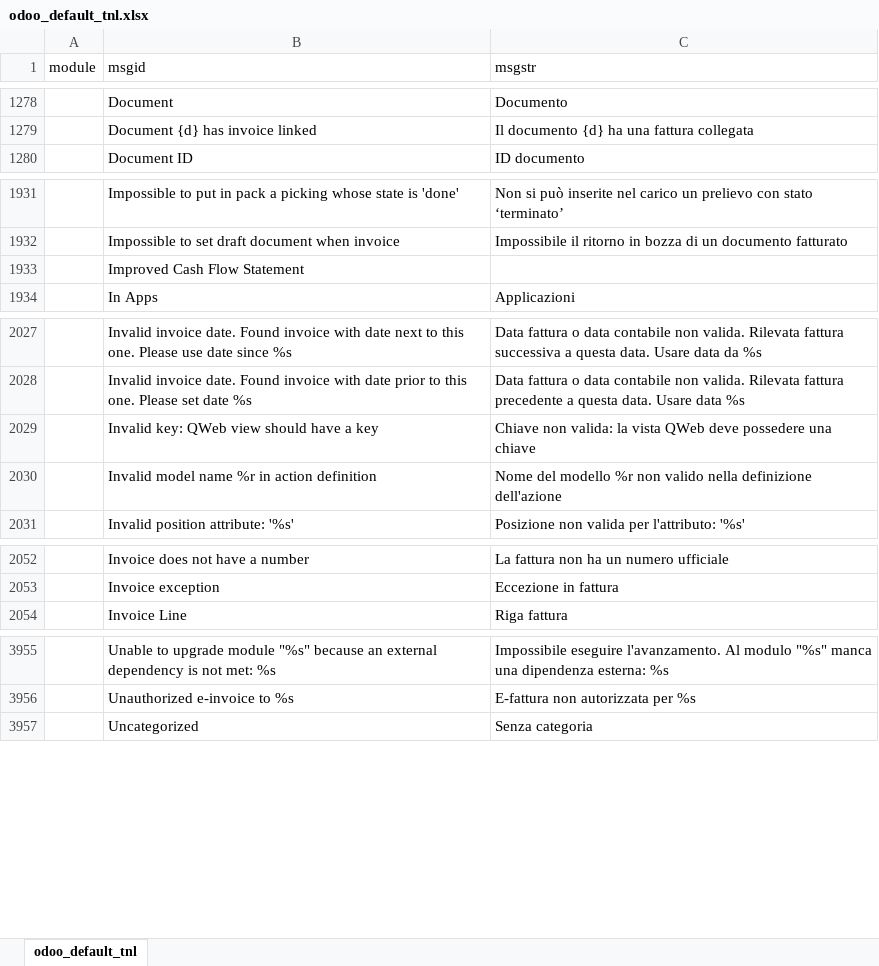
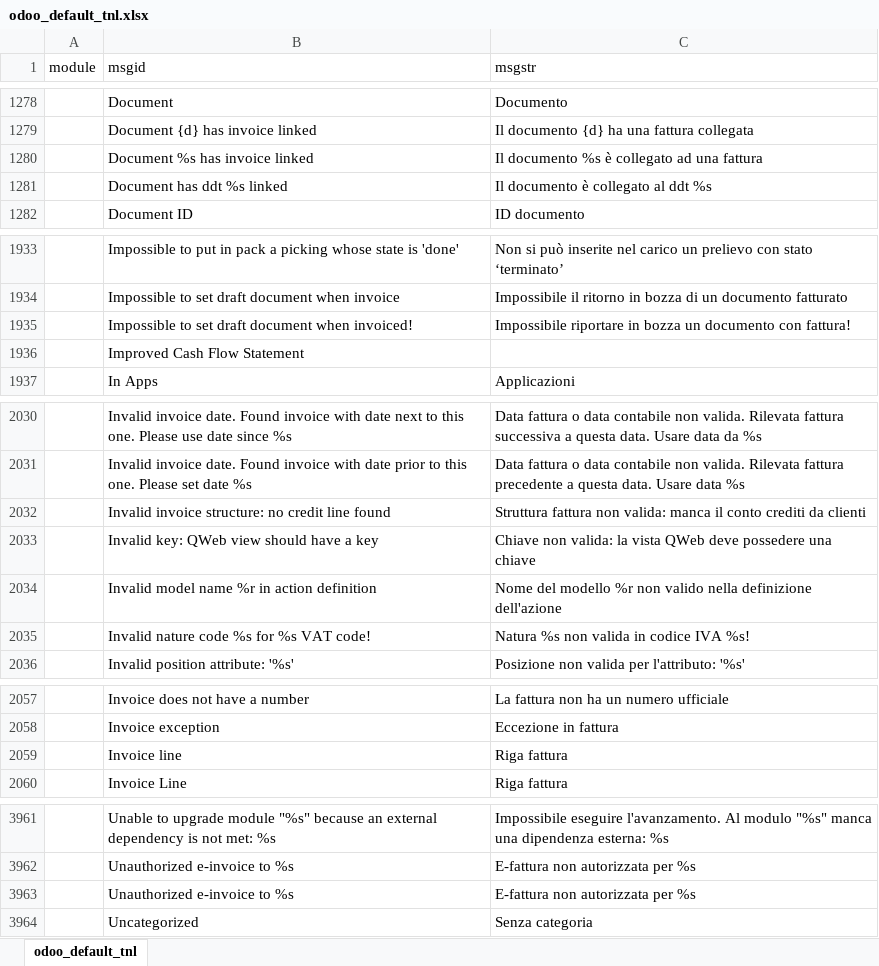
Before and after one commit to zeroincombenze/tools, an Excel workbook: odoo_default_tnl.xlsx, sheet odoo_default_tnl, drawn as a sheet; only a part is shown, gaps mark what is left out; values as stored, in another font and other column widths than the file's, no borders; the diff covers the shown part only; the diff names each change by its address in the sheet, - before the commit and + after, or states it on an @@ line.

Commit message:
[TNL] Odoo translation (DdT)

```diff
--- a/odoo_default_tnl.xlsx (sheet odoo_default_tnl)
+++ b/odoo_default_tnl.xlsx (sheet odoo_default_tnl)
+row 1280:  | Document %s has invoice linked | Il documento %s è collegato ad una fattura
+row 1281:  | Document has ddt %s linked | Il documento è collegato al ddt %s
+row 1935:  | Impossible to set draft document when invoiced! | Impossibile riportare in bozza un documento con fattura!
+row 2032:  | Invalid invoice structure: no credit line found | Struttura fattura non valida: manca il conto crediti da clienti
+row 2035:  | Invalid nature code %s for %s VAT code! | Natura %s non valida in codice IVA %s!
+row 2059:  | Invoice line | Riga fattura
+row 3963:  | Unauthorized e-invoice to %s | E-fattura non autorizzata per %s
```
Also changed, not shown: 1 added row and 1 edited cell elsewhere in this sheet, 51 other files.
